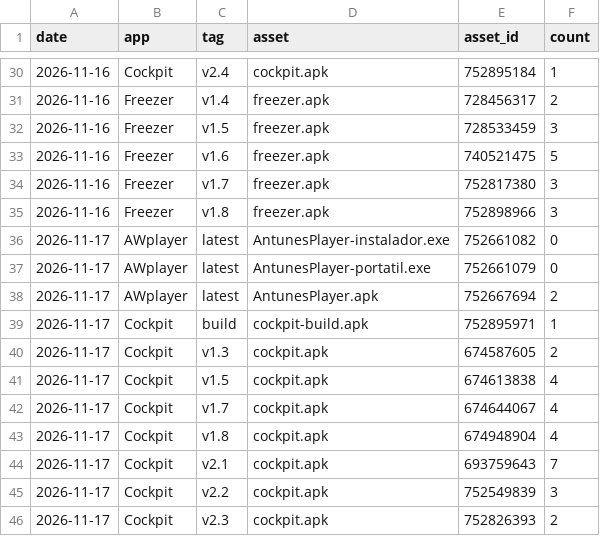
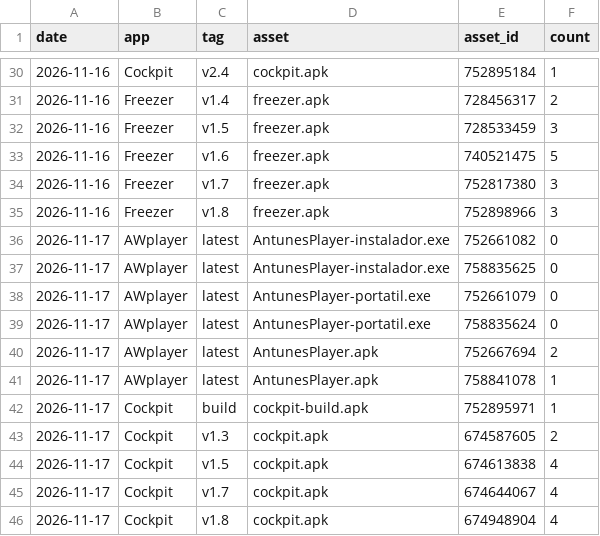
Before and after one commit to JoaoAntunesss/fb-pulse, a CSV file: downloads/history.csv, drawn as a sheet; only a part is shown, gaps mark what is left out; the shorter side is filled out with more unchanged rows; the diff names each change by its address in the sheet, - before the commit and + after, or states it on an @@ line.

```diff
--- a/downloads/history.csv
+++ b/downloads/history.csv
+row 37: 2026-11-17 | AWplayer | latest | AntunesPlayer-instalador.exe | 758835625 | 0
+row 39: 2026-11-17 | AWplayer | latest | AntunesPlayer-portatil.exe | 758835624 | 0
+row 41: 2026-11-17 | AWplayer | latest | AntunesPlayer.apk | 758841078 | 1
```
Also changed, not shown: 2 other files.
